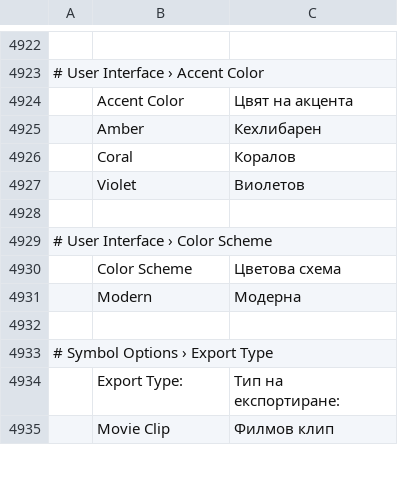
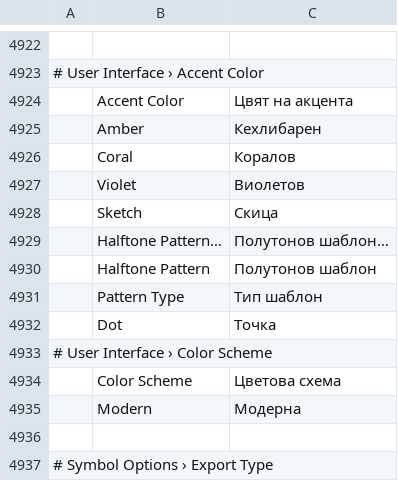
Before and after one commit to 00xJS/vectorcraft, a TSV file: crates/ui-egui/src/i18n/bg.tsv, drawn as a sheet; only a part is shown, gaps mark what is left out; the shorter side is filled out with more unchanged rows; the diff names each change by its address in the sheet, - before the commit and + after, or states it on an @@ line.

```diff
--- a/crates/ui-egui/src/i18n/bg.tsv
+++ b/crates/ui-egui/src/i18n/bg.tsv
-row 4928: (empty)
+row 4928:  | Sketch | Скица
+row 4929:  | Halftone Pattern… | Полутонов шаблон…
+row 4930:  | Halftone Pattern | Полутонов шаблон
+row 4931:  | Pattern Type | Тип шаблон
+row 4932:  | Dot | Точка
```
Also changed, not shown: crates/ui-egui/src/i18n/el.tsv, crates/ui-egui/src/i18n/fr.tsv, 32 other files.
